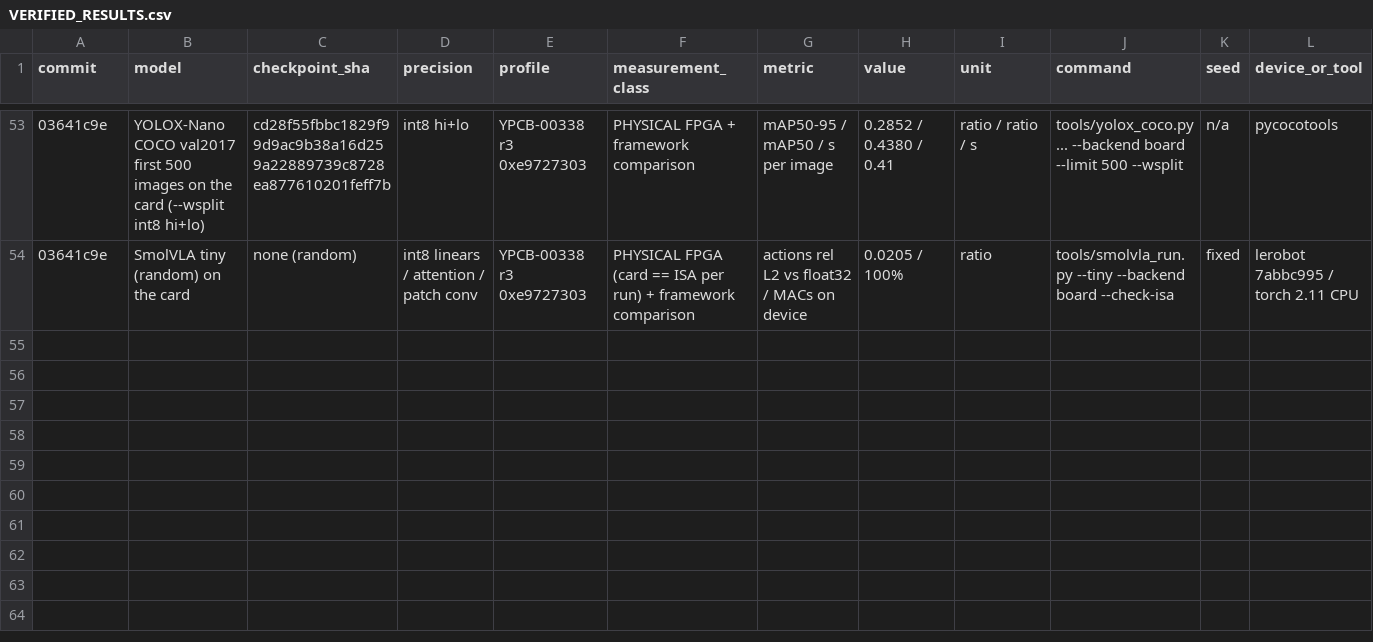
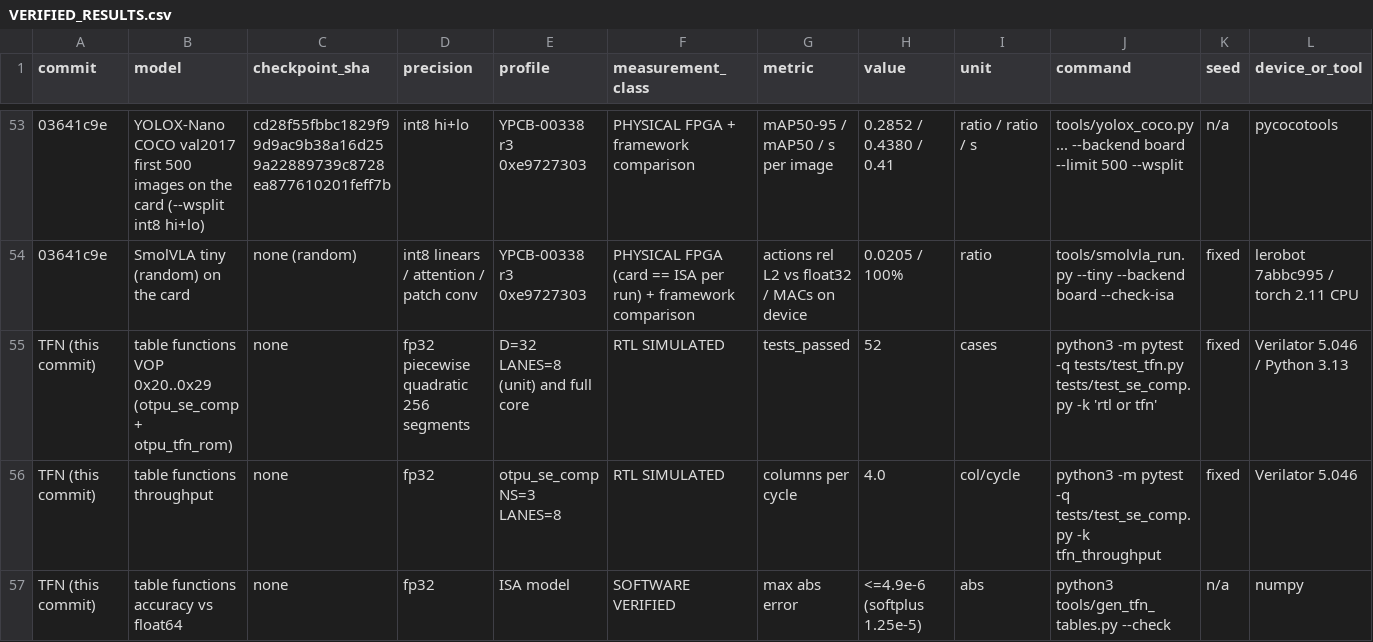
Before and after one commit to MarsWise/openTPU, a CSV file: docs/nextgen/VERIFIED_RESULTS.csv, drawn as a sheet; only a part is shown, gaps mark what is left out; rows hold the shown columns only; the diff names each change by its address in the sheet, - before the commit and + after, or states it on an @@ line.

```diff
--- a/docs/nextgen/VERIFIED_RESULTS.csv
+++ b/docs/nextgen/VERIFIED_RESULTS.csv
+row 55: TFN (this commit) | table functions VOP 0x20..0x29 (otpu_se_comp + otpu_tfn_rom) | none | fp32 piecewise quadratic 256 segments | D=32 LANES=8 (unit) and full core | RTL SIMULATED | tests_passed | 52 | cases | python3 -m pytest -q tests/test_tfn.py tests/test_se_comp.py -k 'rtl or tfn' | fixed | Verilator 5.046 / Python 3.13
+row 56: TFN (this commit) | table functions throughput | none | fp32 | otpu_se_comp NS=3 LANES=8 | RTL SIMULATED | columns per cycle | 4.0 | col/cycle | python3 -m pytest -q tests/test_se_comp.py -k tfn_throughput | fixed | Verilator 5.046
+row 57: TFN (this commit) | table functions accuracy vs float64 | none | fp32 | ISA model | SOFTWARE VERIFIED | max abs error | <=4.9e-6 (softplus 1.25e-5) | abs | python3 tools/gen_tfn_tables.py --check | n/a | numpy
```
Also changed, not shown: 43 other files.
